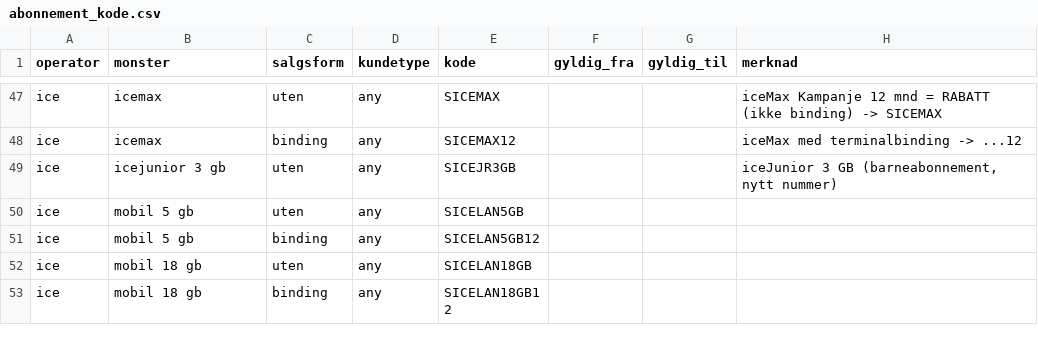
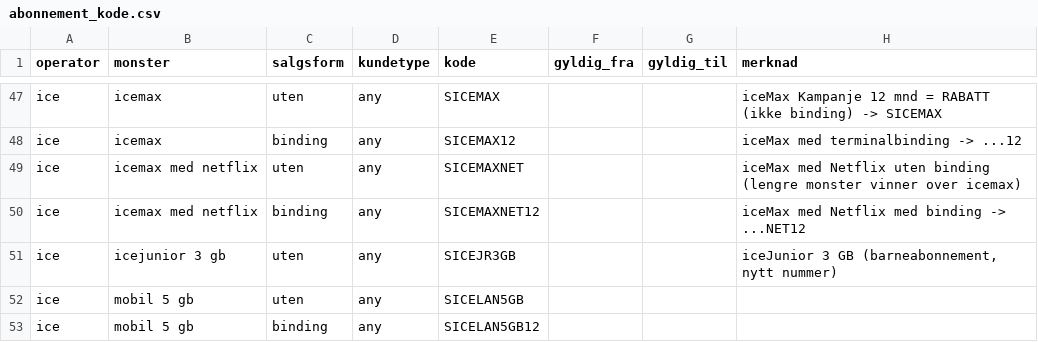
Before and after one commit to magnusafjeld-cpu/Provisjonskontroll, a CSV file: regler/abonnement_kode.csv, drawn as a sheet; only a part is shown, gaps mark what is left out; the shorter side is filled out with more unchanged rows; the diff names each change by its address in the sheet, - before the commit and + after, or states it on an @@ line.

```diff
--- a/regler/abonnement_kode.csv
+++ b/regler/abonnement_kode.csv
+row 49: ice | icemax med netflix | uten | any | SICEMAXNET |  |  | iceMax med Netflix uten binding (lengre monster vinner over icemax)
+row 50: ice | icemax med netflix | binding | any | SICEMAXNET12 |  |  | iceMax med Netflix med binding -> ...NET12
```
